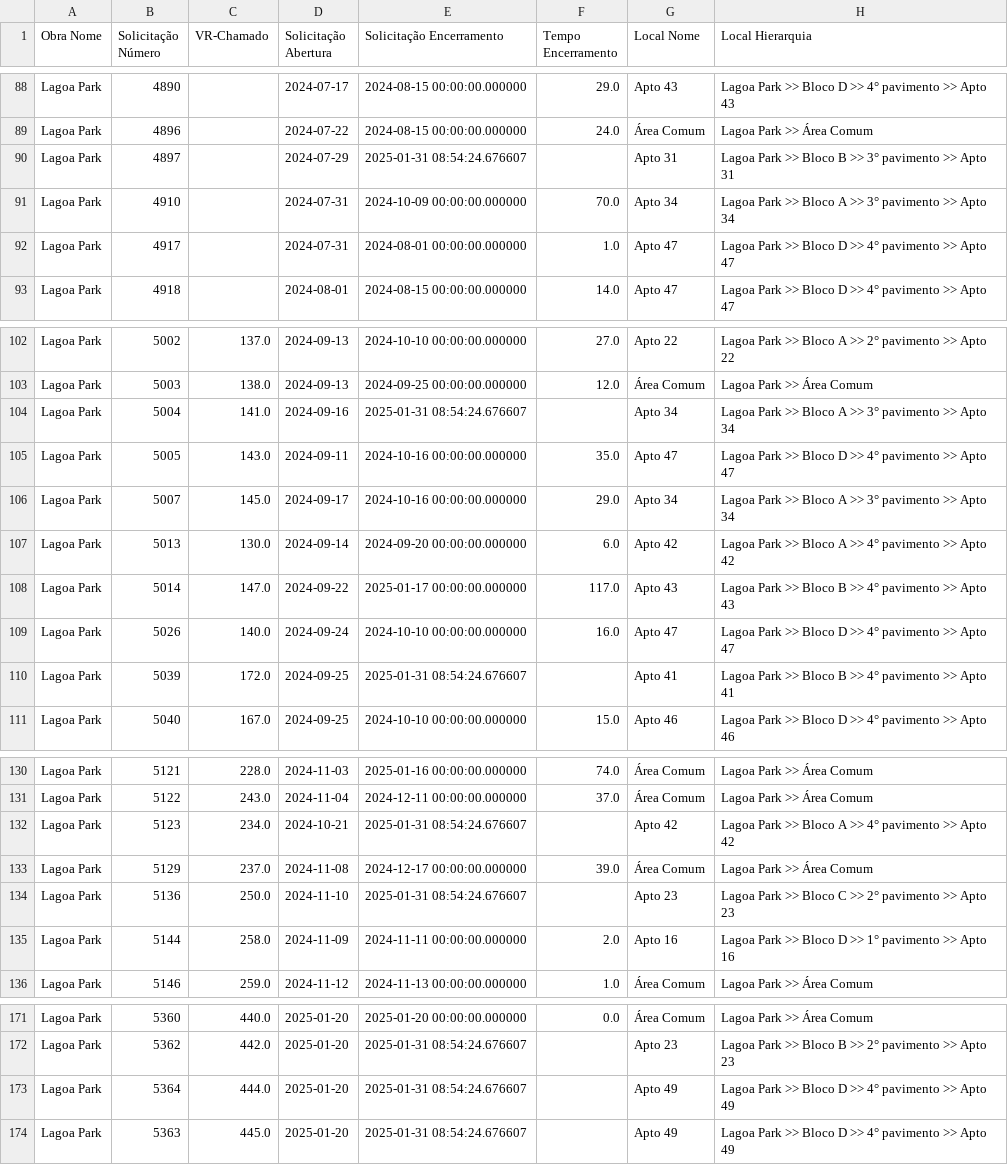
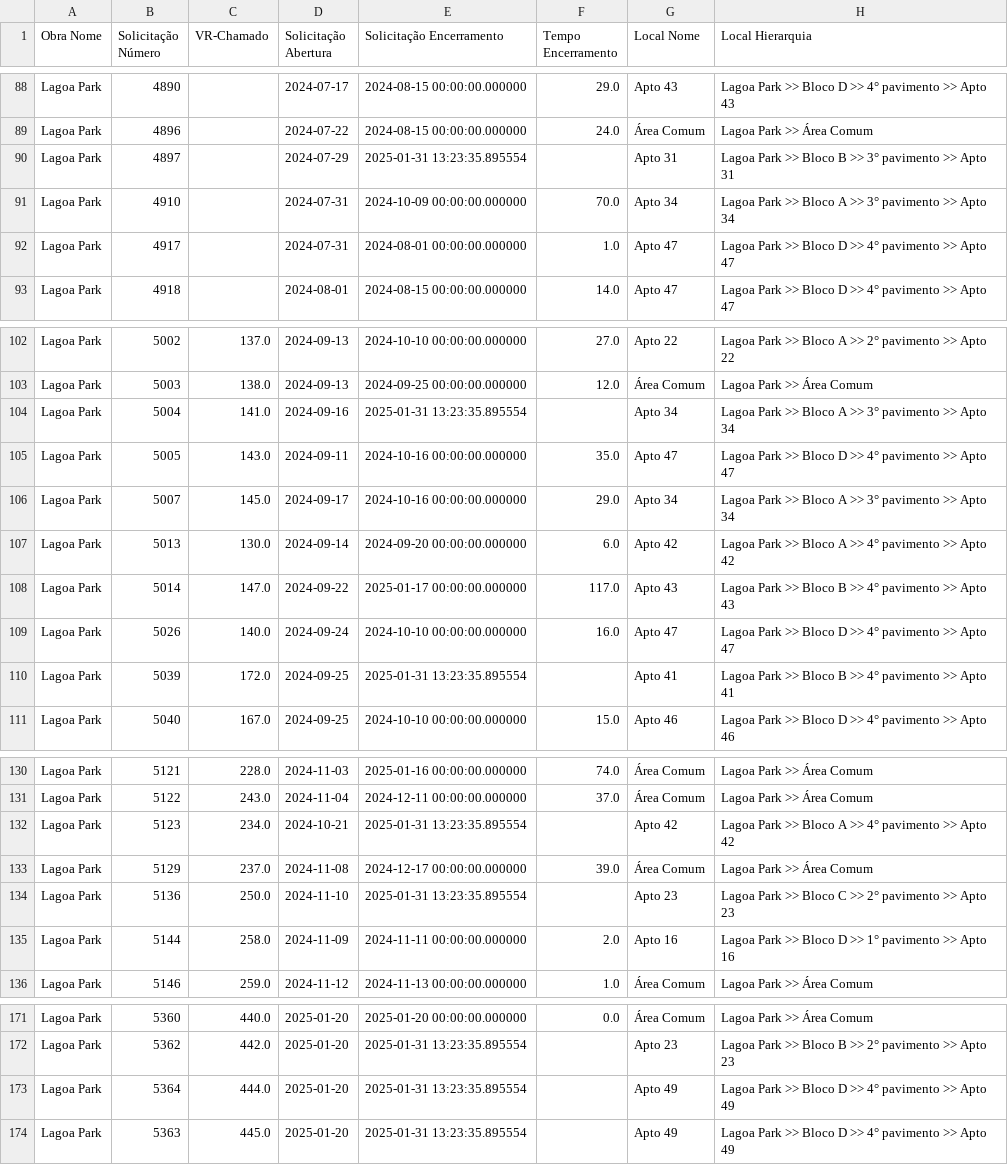
Before and after one commit to LucasOdeAntonio/dashboard_pos_obra, a CSV file: lagoapark2.csv, drawn as a sheet; only a part is shown, gaps mark what is left out; the diff covers the shown part only; the diff names each change by its address in the sheet, - before the commit and + after, or states it on an @@ line.

```diff
--- a/lagoapark2.csv
+++ b/lagoapark2.csv
-E90 (Solicitação Encerramento): 2025-01-31 08:54:24.676607
+E90 (Solicitação Encerramento): 2025-01-31 13:23:35.895554
-E104 (Solicitação Encerramento): 2025-01-31 08:54:24.676607
+E104 (Solicitação Encerramento): 2025-01-31 13:23:35.895554
-E110 (Solicitação Encerramento): 2025-01-31 08:54:24.676607
+E110 (Solicitação Encerramento): 2025-01-31 13:23:35.895554
-E132 (Solicitação Encerramento): 2025-01-31 08:54:24.676607
+E132 (Solicitação Encerramento): 2025-01-31 13:23:35.895554
-E134 (Solicitação Encerramento): 2025-01-31 08:54:24.676607
+E134 (Solicitação Encerramento): 2025-01-31 13:23:35.895554
-E172:E174 (Solicitação Encerramento): 2025-01-31 08:54:24.676607
+E172:E174 (Solicitação Encerramento): 2025-01-31 13:23:35.895554
```
Also changed, not shown: 16 edited cells elsewhere in this file, 18 other files.
